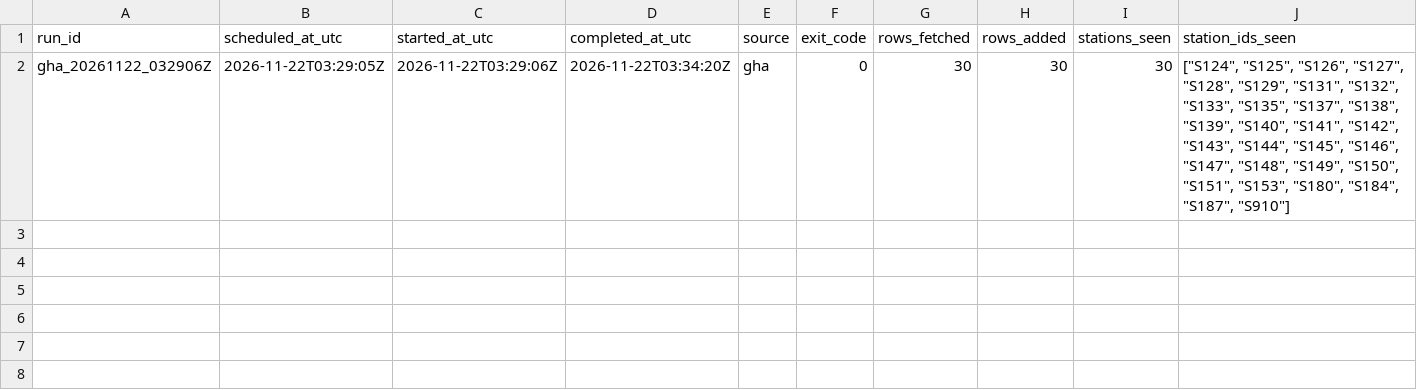
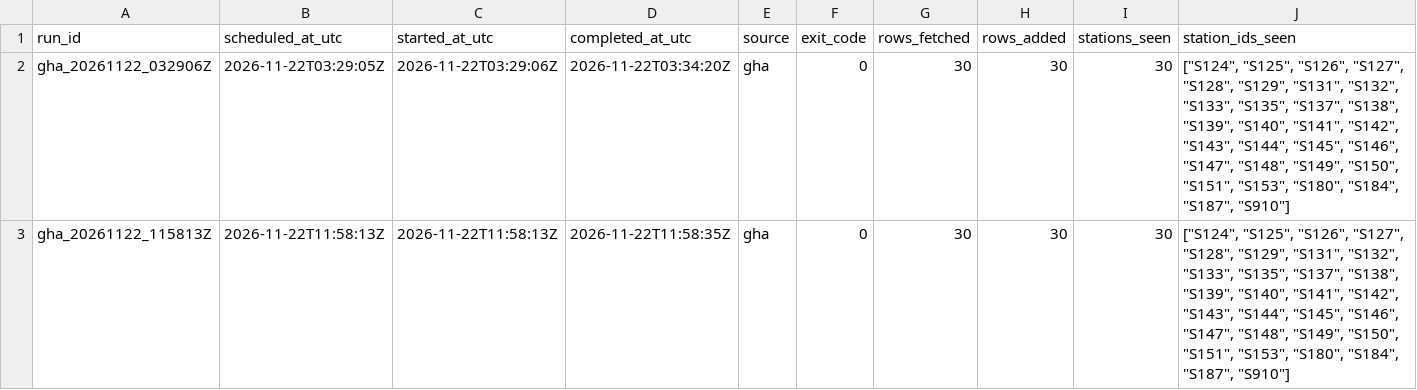
Before and after one commit to ada-yp526/Urban-Analytics-Portfolio, a CSV file: 06-openheat_grid/outputs/v11_archive_ops/gha_run_manifest_20261122.csv, drawn as a sheet; only a part is shown; rows hold the shown columns only; the diff names each change by its address in the sheet, - before the commit and + after, or states it on an @@ line.

```diff
--- a/06-openheat_grid/outputs/v11_archive_ops/gha_run_manifest_20261122.csv
+++ b/06-openheat_grid/outputs/v11_archive_ops/gha_run_manifest_20261122.csv
+row 3: gha_20261122_115813Z | 2026-11-22T11:58:13Z | 2026-11-22T11:58:13Z | 2026-11-22T11:58:35Z | gha | 0 | 30 | 30 | 30 | ["S124", "S125", "S126", "S127", "S128", "S129", "S131", "S132", "S133", "S135", "S137", "S138", "S139", "S140", "S141", "S142", "S143", "S144", "S145", "S146", "S147", "S148", "S149", "S150", "S151", "S153", "S180", "S184", "S187", "S910"]
```
Also changed, not shown: 6 other files.
